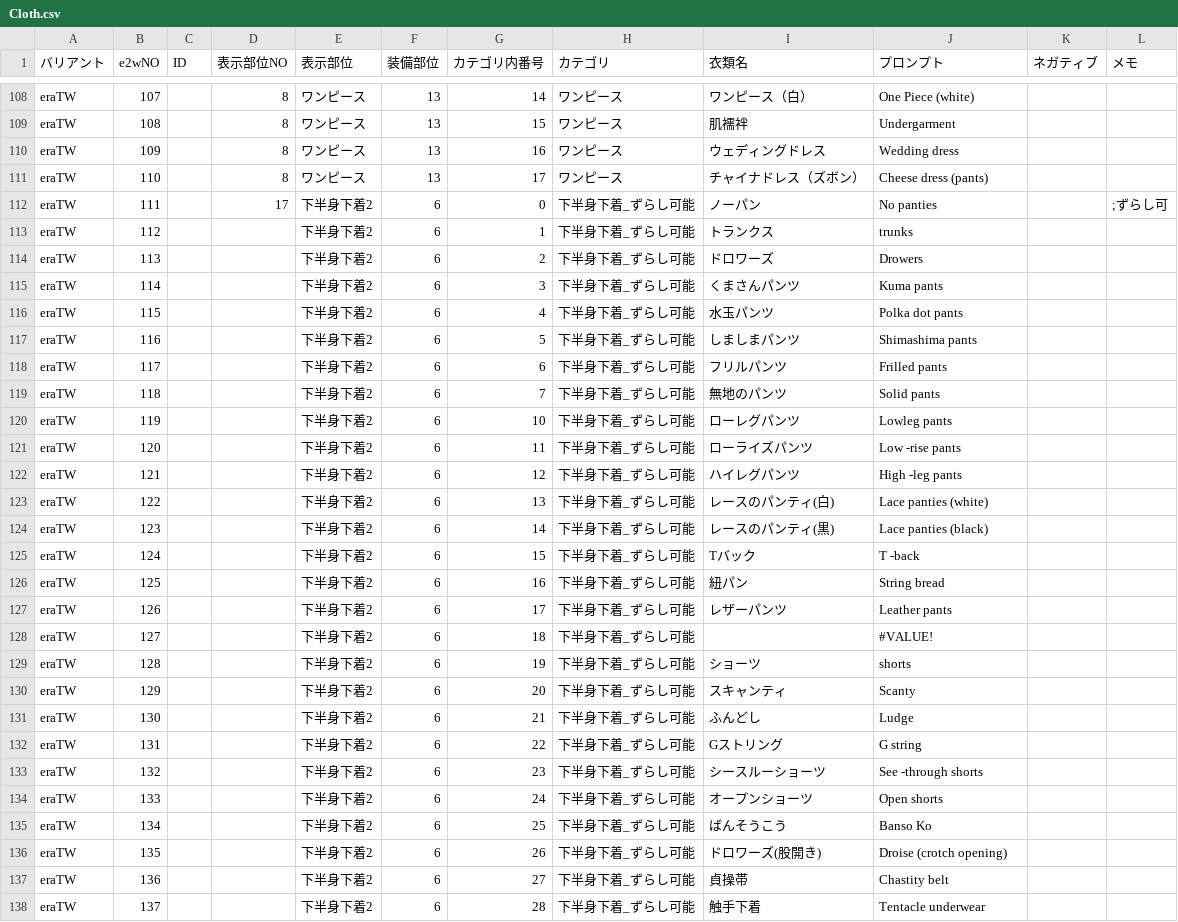
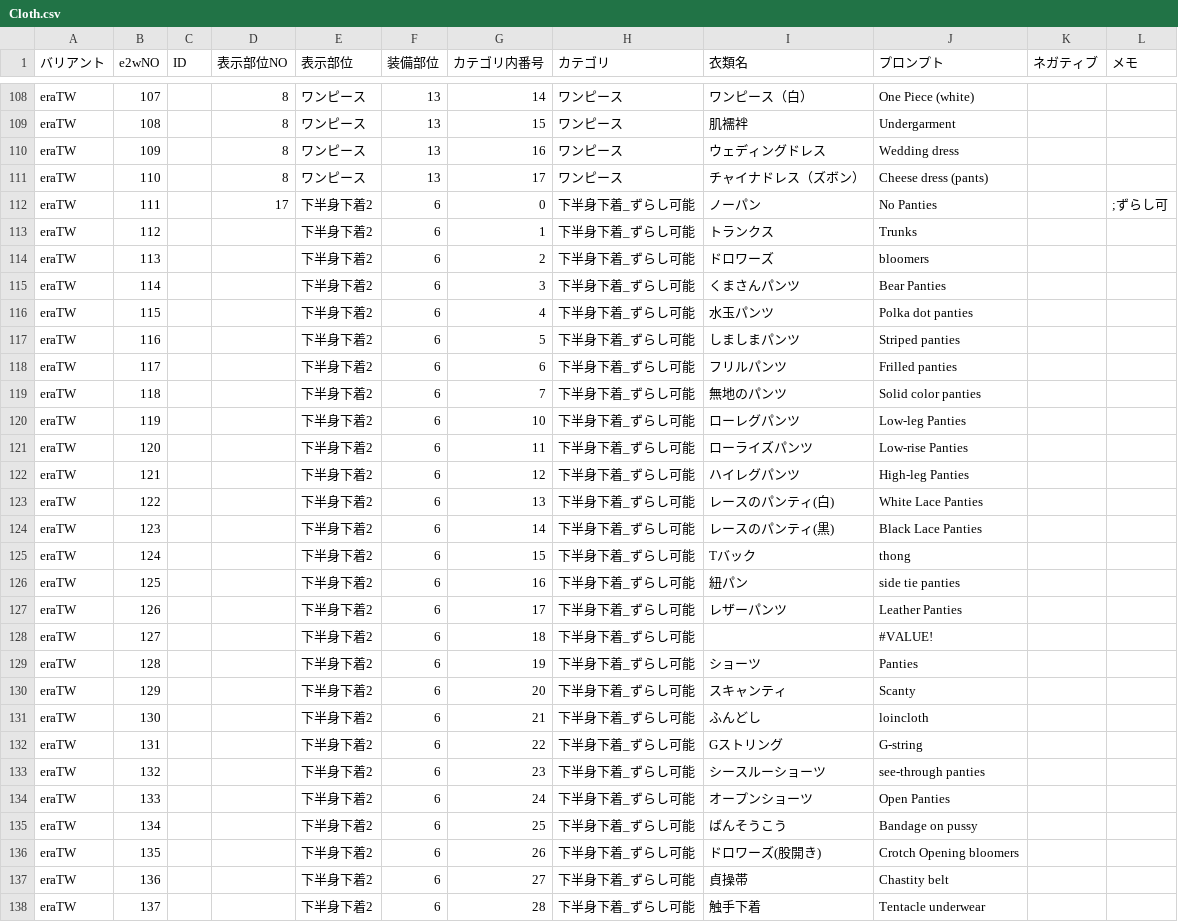
Before and after one commit to qulqu3331/era2webuitest, a CSV file: era2webui/eraTW/csvfiles/Cloth.csv, drawn as a sheet; only a part is shown, gaps mark what is left out; the diff covers the shown part only.

```diff
--- a/era2webui/eraTW/csvfiles/Cloth.csv
+++ b/era2webui/eraTW/csvfiles/Cloth.csv
@@ -111,27 +111,27 @@ eraTW,109,,8,ワンピース,13,16,ワンピース,ウェディングドレス,W
 eraTW,110,,8,ワンピース,13,17,ワンピース,チャイナドレス（ズボン）,Cheese dress (pants),,
-eraTW,111,,17,下半身下着2,6,0,下半身下着_ずらし可能,ノーパン,No panties,,;ずらし可
-eraTW,112,,,下半身下着2,6,1,下半身下着_ずらし可能,トランクス,trunks,,
-eraTW,113,,,下半身下着2,6,2,下半身下着_ずらし可能,ドロワーズ,Drowers,,
-eraTW,114,,,下半身下着2,6,3,下半身下着_ずらし可能,くまさんパンツ,Kuma pants,,
-eraTW,115,,,下半身下着2,6,4,下半身下着_ずらし可能,水玉パンツ,Polka dot pants,,
-eraTW,116,,,下半身下着2,6,5,下半身下着_ずらし可能,しましまパンツ,Shimashima pants,,
-eraTW,117,,,下半身下着2,6,6,下半身下着_ずらし可能,フリルパンツ,Frilled pants,,
-eraTW,118,,,下半身下着2,6,7,下半身下着_ずらし可能,無地のパンツ,Solid pants,,
-eraTW,119,,,下半身下着2,6,10,下半身下着_ずらし可能,ローレグパンツ,Lowleg pants,,
-eraTW,120,,,下半身下着2,6,11,下半身下着_ずらし可能,ローライズパンツ,Low -rise pants,,
-eraTW,121,,,下半身下着2,6,12,下半身下着_ずらし可能,ハイレグパンツ,High -leg pants,,
-eraTW,122,,,下半身下着2,6,13,下半身下着_ずらし可能,レースのパンティ(白),Lace panties (white),,
-eraTW,123,,,下半身下着2,6,14,下半身下着_ずらし可能,レースのパンティ(黒),Lace panties (black),,
-eraTW,124,,,下半身下着2,6,15,下半身下着_ずらし可能,Tバック,T -back,,
-eraTW,125,,,下半身下着2,6,16,下半身下着_ずらし可能,紐パン,String bread,,
-eraTW,126,,,下半身下着2,6,17,下半身下着_ずらし可能,レザーパンツ,Leather pants,,
+eraTW,111,,17,下半身下着2,6,0,下半身下着_ずらし可能,ノーパン,No Panties,,;ずらし可
+eraTW,112,,,下半身下着2,6,1,下半身下着_ずらし可能,トランクス,Trunks,,
+eraTW,113,,,下半身下着2,6,2,下半身下着_ずらし可能,ドロワーズ,bloomers,,
+eraTW,114,,,下半身下着2,6,3,下半身下着_ずらし可能,くまさんパンツ,Bear Panties,,
+eraTW,115,,,下半身下着2,6,4,下半身下着_ずらし可能,水玉パンツ,Polka dot panties,,
+eraTW,116,,,下半身下着2,6,5,下半身下着_ずらし可能,しましまパンツ,Striped panties,,
+eraTW,117,,,下半身下着2,6,6,下半身下着_ずらし可能,フリルパンツ,Frilled panties,,
+eraTW,118,,,下半身下着2,6,7,下半身下着_ずらし可能,無地のパンツ,Solid color panties,,
+eraTW,119,,,下半身下着2,6,10,下半身下着_ずらし可能,ローレグパンツ,Low-leg Panties,,
+eraTW,120,,,下半身下着2,6,11,下半身下着_ずらし可能,ローライズパンツ,Low-rise Panties,,
+eraTW,121,,,下半身下着2,6,12,下半身下着_ずらし可能,ハイレグパンツ,High-leg Panties,,
+eraTW,122,,,下半身下着2,6,13,下半身下着_ずらし可能,レースのパンティ(白),White Lace Panties,,
+eraTW,123,,,下半身下着2,6,14,下半身下着_ずらし可能,レースのパンティ(黒),Black Lace Panties,,
+eraTW,124,,,下半身下着2,6,15,下半身下着_ずらし可能,Tバック,thong,,
+eraTW,125,,,下半身下着2,6,16,下半身下着_ずらし可能,紐パン,side tie panties,,
+eraTW,126,,,下半身下着2,6,17,下半身下着_ずらし可能,レザーパンツ,Leather Panties,,
 eraTW,127,,,下半身下着2,6,18,下半身下着_ずらし可能,,#VALUE!,,
-eraTW,128,,,下半身下着2,6,19,下半身下着_ずらし可能,ショーツ,shorts,,
+eraTW,128,,,下半身下着2,6,19,下半身下着_ずらし可能,ショーツ,Panties,,
 eraTW,129,,,下半身下着2,6,20,下半身下着_ずらし可能,スキャンティ,Scanty,,
-eraTW,130,,,下半身下着2,6,21,下半身下着_ずらし可能,ふんどし,Ludge,,
-eraTW,131,,,下半身下着2,6,22,下半身下着_ずらし可能,Gストリング,G string,,
-eraTW,132,,,下半身下着2,6,23,下半身下着_ずらし可能,シースルーショーツ,See -through shorts,,
-eraTW,133,,,下半身下着2,6,24,下半身下着_ずらし可能,オープンショーツ,Open shorts,,
-eraTW,134,,,下半身下着2,6,25,下半身下着_ずらし可能,ばんそうこう,Banso Ko,,
-eraTW,135,,,下半身下着2,6,26,下半身下着_ずらし可能,ドロワーズ(股開き),Droise (crotch opening),,
+eraTW,130,,,下半身下着2,6,21,下半身下着_ずらし可能,ふんどし,loincloth,,
+eraTW,131,,,下半身下着2,6,22,下半身下着_ずらし可能,Gストリング,G-string,,
+eraTW,132,,,下半身下着2,6,23,下半身下着_ずらし可能,シースルーショーツ,see-through panties,,
+eraTW,133,,,下半身下着2,6,24,下半身下着_ずらし可能,オープンショーツ,Open Panties,,
+eraTW,134,,,下半身下着2,6,25,下半身下着_ずらし可能,ばんそうこう,Bandage on pussy,,
+eraTW,135,,,下半身下着2,6,26,下半身下着_ずらし可能,ドロワーズ(股開き),Crotch Opening bloomers,,
 eraTW,136,,,下半身下着2,6,27,下半身下着_ずらし可能,貞操帯,Chastity belt,,
```
Also changed, not shown: 3 edited cells elsewhere in this file, 3 other files.
